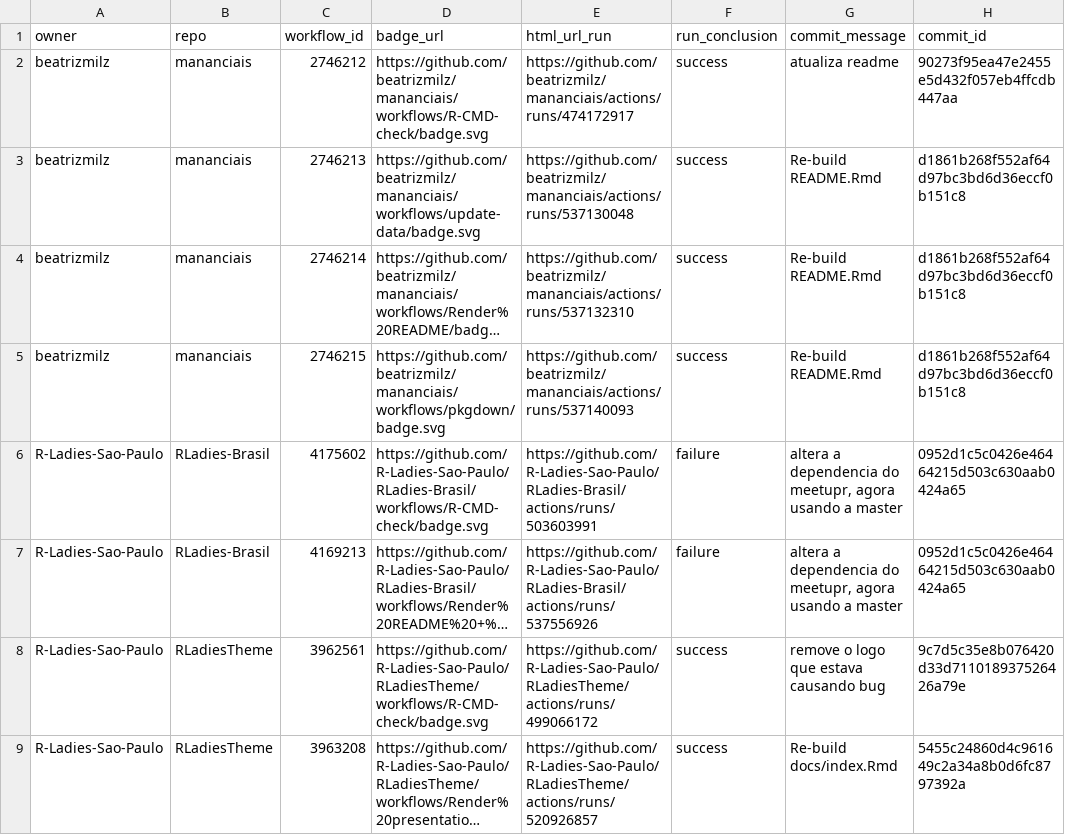
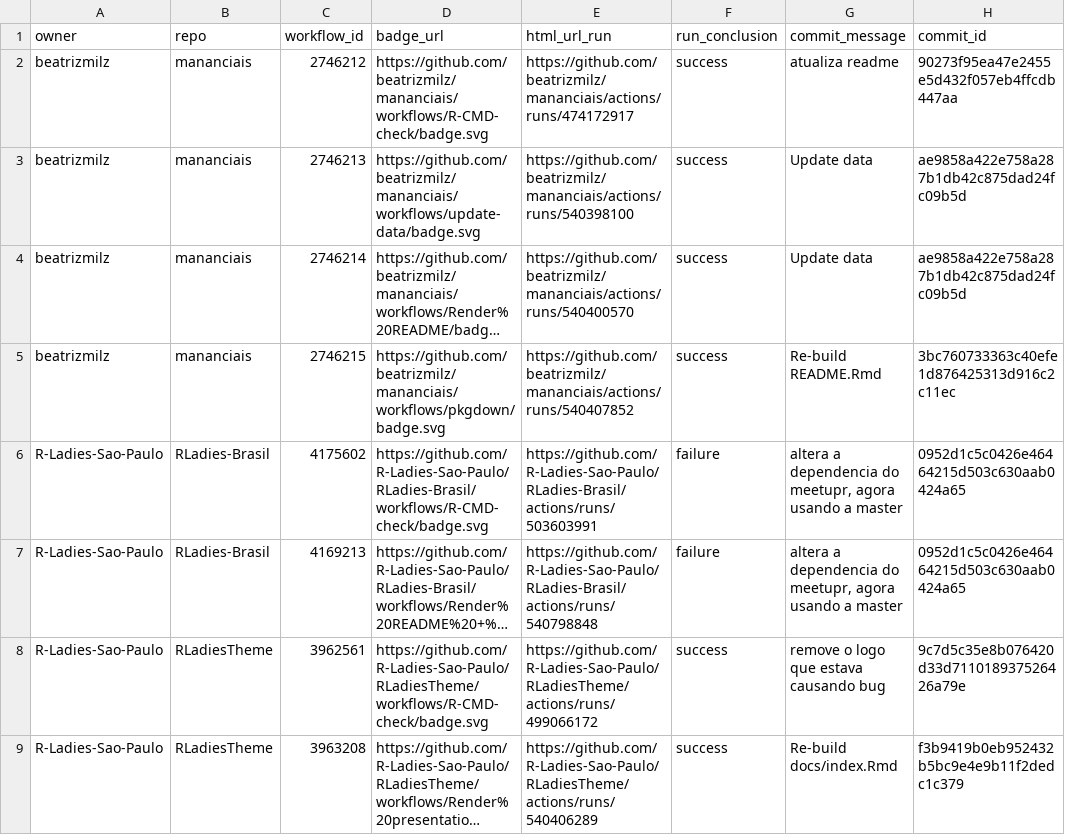
Before and after one commit to beatrizmilz/status, a CSV file: repos.csv, drawn as a sheet; only a part is shown; long unchanged cells end in …; the diff names each change by its address in the sheet, - before the commit and + after, or states it on an @@ line.

```diff
--- a/repos.csv
+++ b/repos.csv
-E3 (html_url_run): https://github.com/beatrizmilz/mananciais/actions/runs/537130048
+E3 (html_url_run): https://github.com/beatrizmilz/mananciais/actions/runs/540398100
-G3:G4 (commit_message): Re-build README.Rmd
+G3:G4 (commit_message): Update data
-H3:H4 (commit_id): d1861b268f552af64d97bc3bd6d36eccf0b151c8
+H3:H4 (commit_id): ae9858a422e758a287b1db42c875dad24fc09b5d
-E4 (html_url_run): https://github.com/beatrizmilz/mananciais/actions/runs/537132310
+E4 (html_url_run): https://github.com/beatrizmilz/mananciais/actions/runs/540400570
-E5 (html_url_run): https://github.com/beatrizmilz/mananciais/actions/runs/537140093
+E5 (html_url_run): https://github.com/beatrizmilz/mananciais/actions/runs/540407852
-H5 (commit_id): d1861b268f552af64d97bc3bd6d36eccf0b151c8
+H5 (commit_id): 3bc760733363c40efe1d876425313d916c2c11ec
-E7 (html_url_run): https://github.com/R-Ladies-Sao-Paulo/RLadies-Brasil/actions/runs/537556926
+E7 (html_url_run): https://github.com/R-Ladies-Sao-Paulo/RLadies-Brasil/actions/runs/540798848
-E9 (html_url_run): https://github.com/R-Ladies-Sao-Paulo/RLadiesTheme/actions/runs/520926857
+E9 (html_url_run): https://github.com/R-Ladies-Sao-Paulo/RLadiesTheme/actions/runs/540406289
-H9 (commit_id): 5455c24860d4c961649c2a34a8b0d6fc8797392a
+H9 (commit_id): f3b9419b0eb952432b5bc9e4e9b11f2dedc1c379
```
Also changed, not shown: 1 other file.
